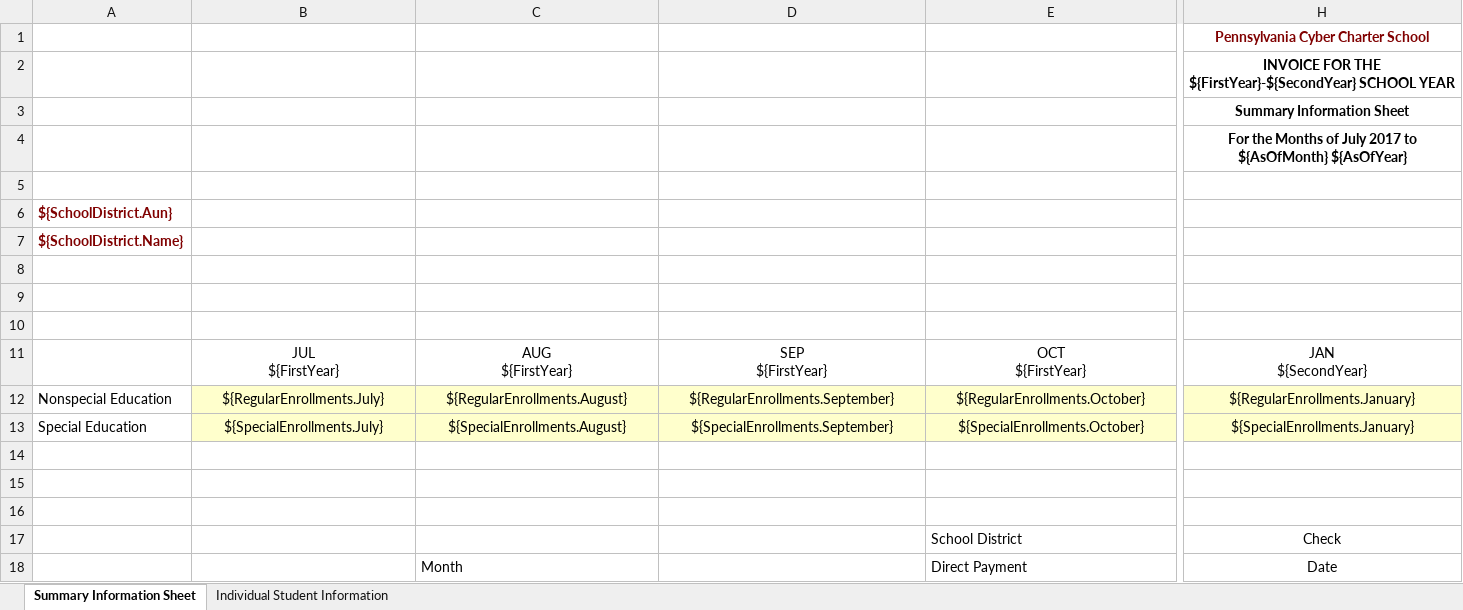
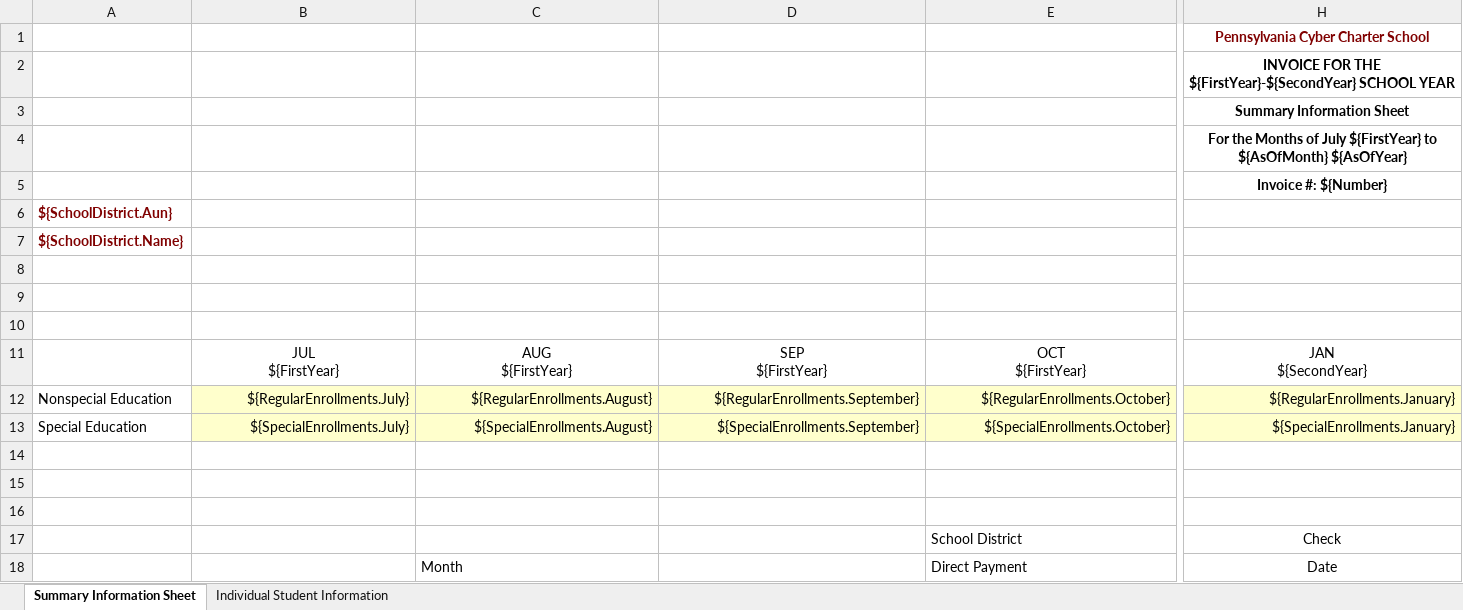
Before and after one commit to PACyberCharterSchool/billing-app, an Excel workbook: api/Templates/CSFunding 2017-18 Invoice Summary w Signature - Template.xlsx, sheet Summary Information Sheet, drawn as a sheet; only a part is shown, gaps mark what is left out; values as stored, in another font and other column widths than the file's, no borders; charts and pictures not drawn; the diff covers the shown part only; the diff names each change by its address in the sheet, - before the commit and + after, or states it on an @@ line.

Commit message:
Make Invoice template prettier

```diff
--- a/api/Templates/CSFunding 2017-18 Invoice Summary w Signature - Template.xlsx (sheet Summary Information Sheet)
+++ b/api/Templates/CSFunding 2017-18 Invoice Summary w Signature - Template.xlsx (sheet Summary Information Sheet)
-H4: …of July 2017 to ${AsOfMonth}…
+H4: …of July ${FirstYear} to ${AsOfMonth}…
-H5: (empty)
+H5: Invoice #: ${Number}
-B12:H13 alignment: center
+B12:H13 alignment: right
```
Also changed, not shown: 1 added row, 1 removed row, 9 edited cells and cell formats elsewhere in this sheet, sheet Individual Student Information, formulas that keep their value, 2 other files.
